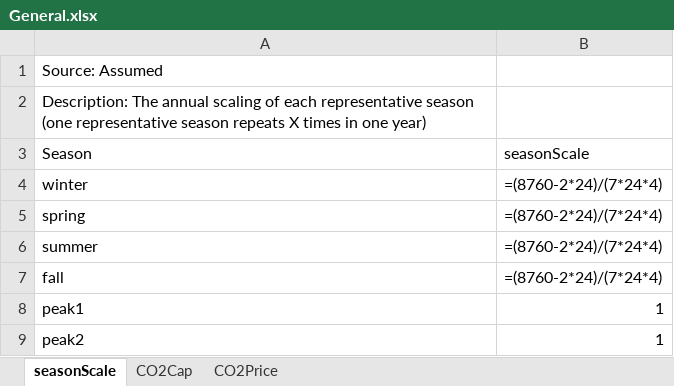
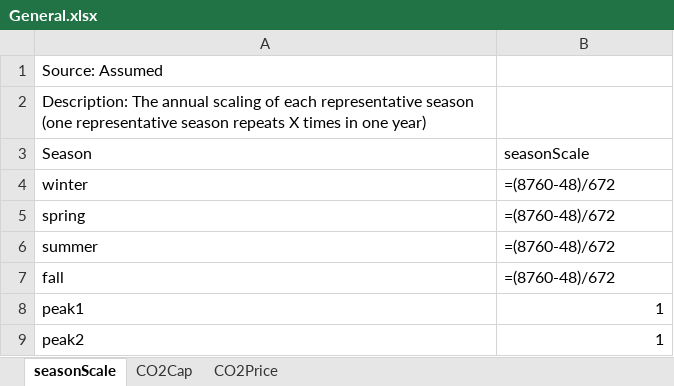
Before and after one commit to iverlg/prosjektoppgave, an Excel workbook: EMPIRE_extension/EMPIRE_input/General.xlsx, sheet seasonScale, drawn as a sheet; values as stored, in another font and other column widths than the file's, no borders; formulas are shown in place of their values; the diff names each change by its address in the sheet, - before the commit and + after, or states it on an @@ line.

```diff
--- a/EMPIRE_extension/EMPIRE_input/General.xlsx (sheet seasonScale)
+++ b/EMPIRE_extension/EMPIRE_input/General.xlsx (sheet seasonScale)
-B4:B7 (seasonScale): =(8760-2*24)/(7*24*4)
+B4:B7 (seasonScale): =(8760-48)/672
```
Also changed, not shown: charts or pictures, EMPIRE_extension/EMPIRE_input/Sets.xlsx, EMPIRE_extension/EMPIRE_input/Transmission.xlsx, 49 other files.
